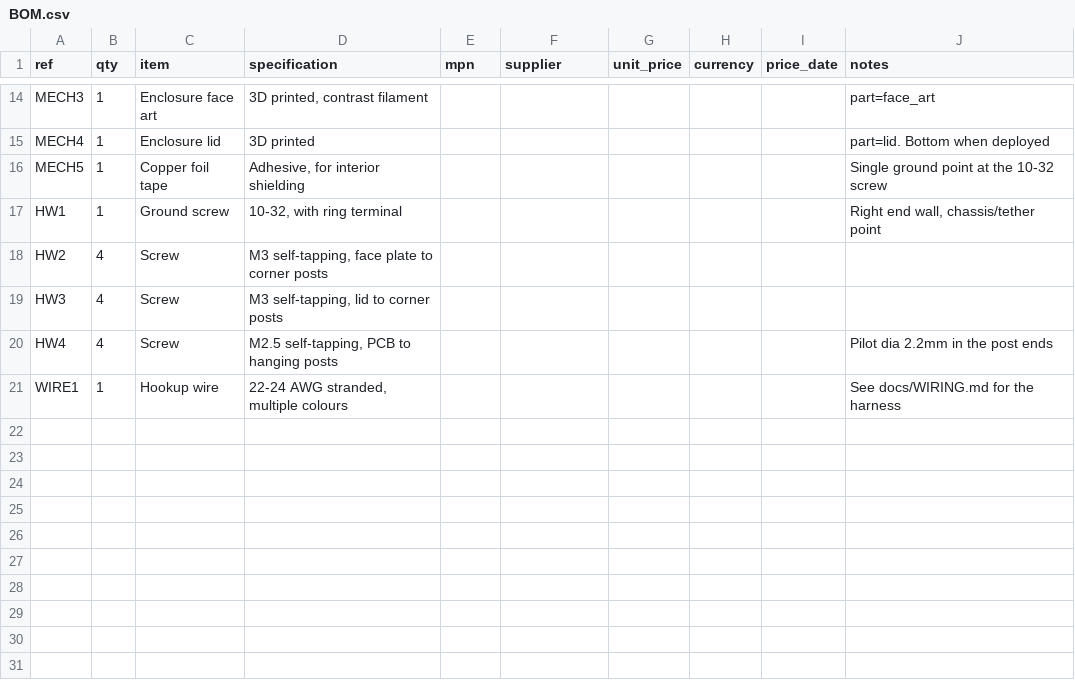
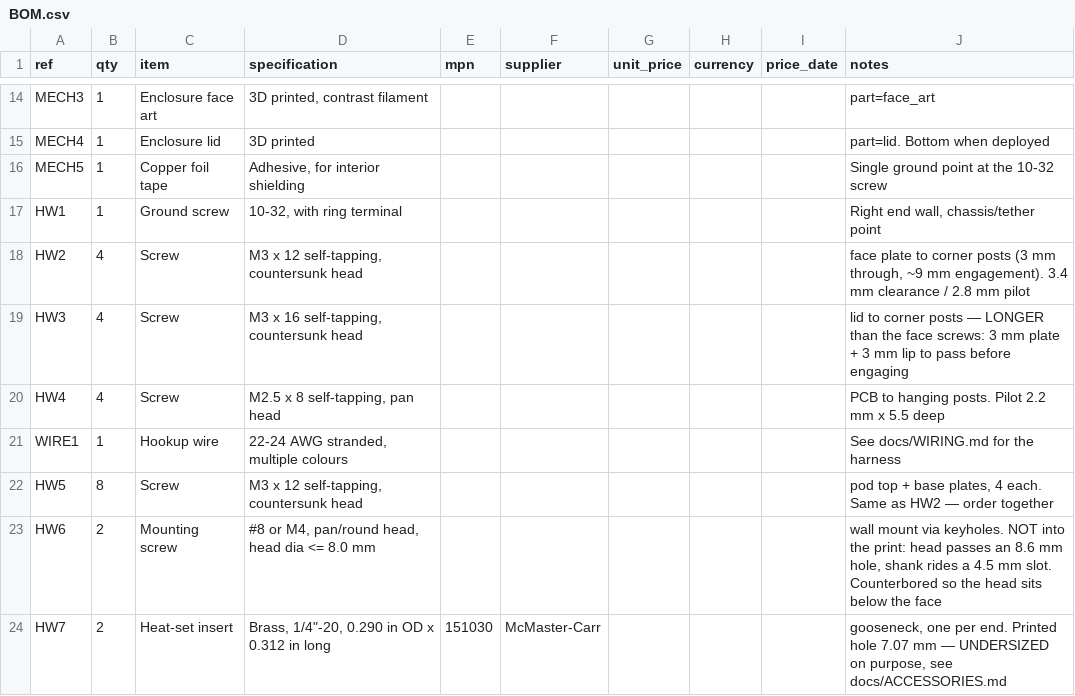
Before and after one commit to Neuromechanics-Lab/arduino-sync-pulse-generator, a CSV file: docs/BOM.csv, drawn as a sheet; only a part is shown, gaps mark what is left out; the diff names each change by its address in the sheet, - before the commit and + after, or states it on an @@ line.

Commit message:
Fix the POD base plate: countersinks and keyhole were both on the wrong face
base() is the bottom plate but called plate_screws(), which is the top-plate
variant and flares the countersink UPWARD -- so the cones opened into the pod
interior and four screw heads stood proud of the bottom face. The correct
plate_screws_bottom() already existed and was already used elsewhere, so this
was an oversight rather than a choice.

The keyhole had the same problem as the box lid: a straight through-cut with
nowhere for the mounting screw head to recess. Added a 15 mm counterbore
2 mm into the 3 mm wall, swept along the slot so the head stays recessed
through the full travel.

Between them the pod was resting on hardware instead of on its own flat face.

(An earlier commit fixed the equivalent keyhole defect on the BOX lid. That
fix stands and is unrelated -- both parts had it.)

BOM gains real fastener specifications, which were previously "TBD":

  HW2  4x  M3 x 12   face plate to corner posts
  HW3  4x  M3 x 16   lid to posts -- LONGER, it passes 3 mm plate + 3 mm lip
  HW4  4x  M2.5 x 8  PCB to hanging posts (2.2 mm pilot)
  HW5  8x  M3 x 12   pod top and base plates, 4 each
  HW6  2x  #8 or M4  wall mounting, head <= 8.0 mm to pass the keyhole
  HW7  2x  McMaster 151030 heat-set insert, gooseneck

Lengths are derived from the geometry: material passed through plus thread
engagement into the post. The lid needing a longer screw than the face is the
one that is easy to get wrong, since both plates are 3 mm.

```diff
--- a/docs/BOM.csv
+++ b/docs/BOM.csv
-D18 (specification): M3 self-tapping, face plate to corner posts
+D18 (specification): M3 x 12 self-tapping, countersunk head
-J18 (notes): (empty)
+J18 (notes): face plate to corner posts (3 mm through, ~9 mm engagement). 3.4 mm clearance / 2.8 mm pilot
-D19 (specification): M3 self-tapping, lid to corner posts
+D19 (specification): M3 x 16 self-tapping, countersunk head
-J19 (notes): (empty)
+J19 (notes): lid to corner posts — LONGER than the face screws: 3 mm plate + 3 mm lip to pass before engaging
-D20 (specification): M2.5 self-tapping, PCB to hanging posts
+D20 (specification): M2.5 x 8 self-tapping, pan head
-J20 (notes): Pilot dia 2.2mm in the post ends
+J20 (notes): PCB to hanging posts. Pilot 2.2 mm x 5.5 deep
+row 22: HW5 | 8 | Screw | M3 x 12 self-tapping, countersunk head |  |  |  |  |  | pod top + base plates, 4 each. Same as HW2 — order together
+row 23: HW6 | 2 | Mounting screw | #8 or M4, pan/round head, head dia <= 8.0 mm |  |  |  |  |  | wall mount via keyholes. NOT into the print: head passes an 8.6 mm hole, shank rides a 4.5 mm slot. Counterbored so the head sits below the face
+row 24: HW7 | 2 | Heat-set insert | Brass, 1/4"-20, 0.290 in OD x 0.312 in long | 151030 | McMaster-Carr |  |  |  | gooseneck, one per end. Printed hole 7.07 mm — UNDERSIZED on purpose, see docs/ACCESSORIES.md
```
Also changed, not shown: 1 other file.
